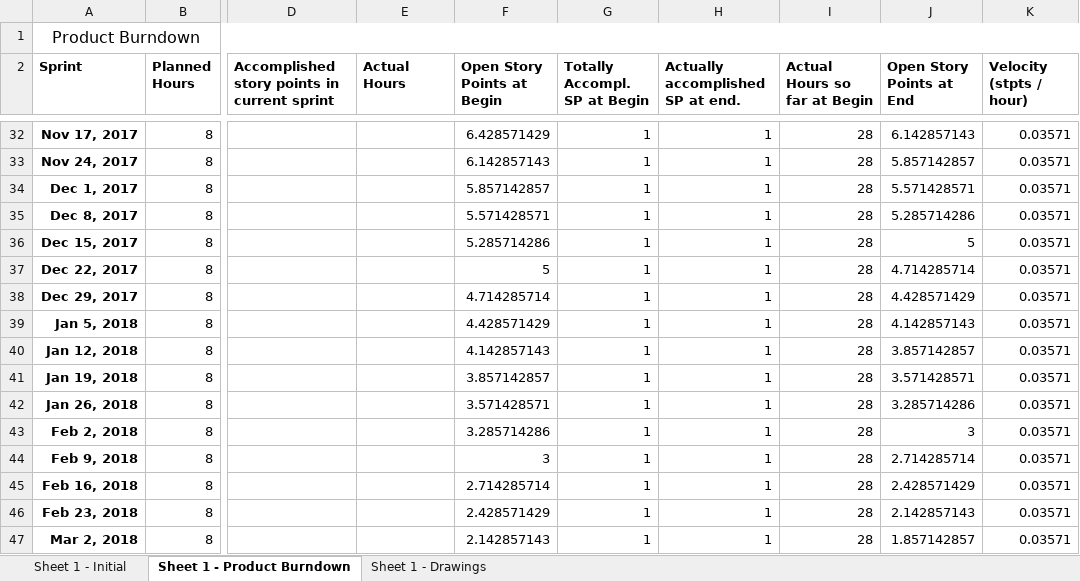
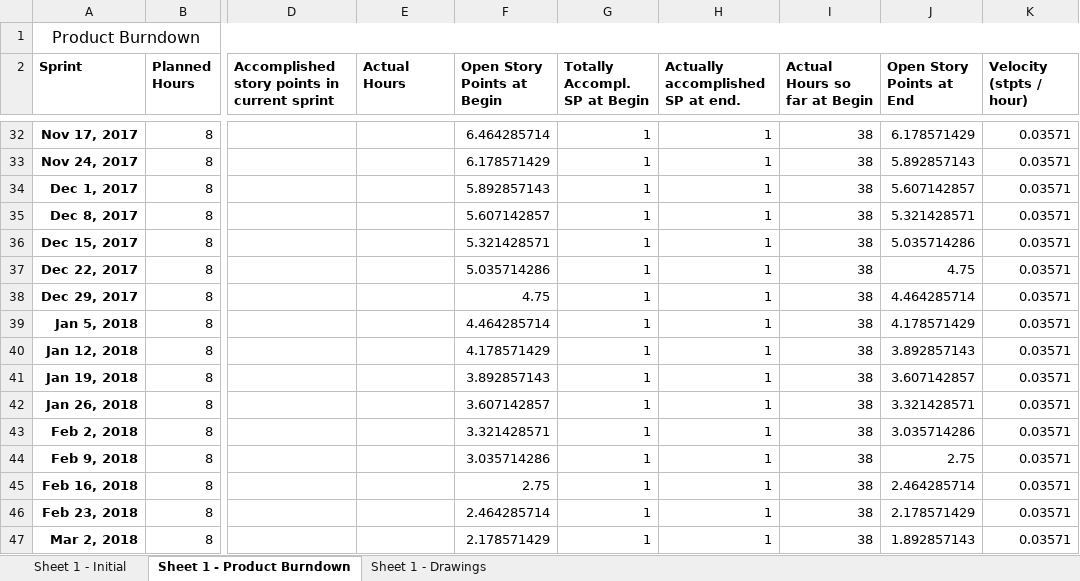
Before and after one commit to Eva0410/Nachhilfeboerse, an Excel workbook: 01_Planning/ProductBurndown.xlsx, sheet Sheet 1 - Product Burndown, drawn as a sheet; only a part is shown, gaps mark what is left out; values as stored, in another font and other column widths than the file's, no borders; the diff covers the shown part only; the diff names each change by its address in the sheet, - before the commit and + after, or states it on an @@ line.

```diff
--- a/01_Planning/ProductBurndown.xlsx (sheet Sheet 1 - Product Burndown)
+++ b/01_Planning/ProductBurndown.xlsx (sheet Sheet 1 - Product Burndown)
-F32 (Open Story Points at Begin): 6.428571429
+F32 (Open Story Points at Begin): 6.464285714
-I32:I47 (Actual Hours so far at Begin): 28
+I32:I47 (Actual Hours so far at Begin): 38
-J32 (Open Story Points at End): 6.142857143
+J32 (Open Story Points at End): 6.178571429
-F33 (Open Story Points at Begin): 6.142857143
+F33 (Open Story Points at Begin): 6.178571429
-J33 (Open Story Points at End): 5.857142857
+J33 (Open Story Points at End): 5.892857143
-F34 (Open Story Points at Begin): 5.857142857
+F34 (Open Story Points at Begin): 5.892857143
-J34 (Open Story Points at End): 5.571428571
+J34 (Open Story Points at End): 5.607142857
-F35 (Open Story Points at Begin): 5.571428571
+F35 (Open Story Points at Begin): 5.607142857
-J35 (Open Story Points at End): 5.285714286
+J35 (Open Story Points at End): 5.321428571
-F36 (Open Story Points at Begin): 5.285714286
+F36 (Open Story Points at Begin): 5.321428571
-J36 (Open Story Points at End): 5
+J36 (Open Story Points at End): 5.035714286
-F37 (Open Story Points at Begin): 5
+F37 (Open Story Points at Begin): 5.035714286
-J37 (Open Story Points at End): 4.714285714
+J37 (Open Story Points at End): 4.75
-F38 (Open Story Points at Begin): 4.714285714
+F38 (Open Story Points at Begin): 4.75
-J38 (Open Story Points at End): 4.428571429
+J38 (Open Story Points at End): 4.464285714
-F39 (Open Story Points at Begin): 4.428571429
+F39 (Open Story Points at Begin): 4.464285714
-J39 (Open Story Points at End): 4.142857143
+J39 (Open Story Points at End): 4.178571429
-F40 (Open Story Points at Begin): 4.142857143
+F40 (Open Story Points at Begin): 4.178571429
-J40 (Open Story Points at End): 3.857142857
+J40 (Open Story Points at End): 3.892857143
-F41 (Open Story Points at Begin): 3.857142857
+F41 (Open Story Points at Begin): 3.892857143
-J41 (Open Story Points at End): 3.571428571
+J41 (Open Story Points at End): 3.607142857
-F42 (Open Story Points at Begin): 3.571428571
+F42 (Open Story Points at Begin): 3.607142857
-J42 (Open Story Points at End): 3.285714286
+J42 (Open Story Points at End): 3.321428571
-F43 (Open Story Points at Begin): 3.285714286
+F43 (Open Story Points at Begin): 3.321428571
-J43 (Open Story Points at End): 3
+J43 (Open Story Points at End): 3.035714286
-F44 (Open Story Points at Begin): 3
+F44 (Open Story Points at Begin): 3.035714286
-J44 (Open Story Points at End): 2.714285714
+J44 (Open Story Points at End): 2.75
-F45 (Open Story Points at Begin): 2.714285714
+F45 (Open Story Points at Begin): 2.75
-J45 (Open Story Points at End): 2.428571429
+J45 (Open Story Points at End): 2.464285714
-F46 (Open Story Points at Begin): 2.428571429
+F46 (Open Story Points at Begin): 2.464285714
-J46 (Open Story Points at End): 2.142857143
+J46 (Open Story Points at End): 2.178571429
-F47 (Open Story Points at Begin): 2.142857143
+F47 (Open Story Points at Begin): 2.178571429
-J47 (Open Story Points at End): 1.857142857
+J47 (Open Story Points at End): 1.892857143
```
Also changed, not shown: 1 added row, 1 removed row and 76 edited cells elsewhere in this sheet, charts or pictures, 01_Planning/ProductBacklog/ProductBacklog.xlsx, 01_Planning/SprintLog.xlsx, 21 other files.
